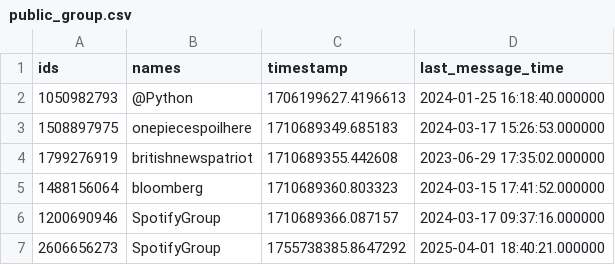
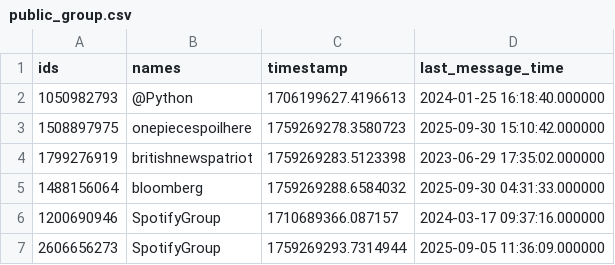
Before and after one commit to BDA-KTS/Telegram-Data-Collection, a CSV file: tracking/public_group.csv, drawn as a sheet.

```diff
--- a/tracking/public_group.csv
+++ b/tracking/public_group.csv
@@ -2,6 +2,6 @@ ids,names,timestamp,last_message_time
 1050982793,@Python,1706199627.4196613,2024-01-25 16:18:40.000000
-1508897975,onepiecespoilhere,1710689349.685183,2024-03-17 15:26:53.000000
-1799276919,britishnewspatriot,1710689355.442608,2023-06-29 17:35:02.000000
-1488156064,bloomberg,1710689360.803323,2024-03-15 17:41:52.000000
+1508897975,onepiecespoilhere,1759269278.3580723,2025-09-30 15:10:42.000000
+1799276919,britishnewspatriot,1759269283.5123398,2023-06-29 17:35:02.000000
+1488156064,bloomberg,1759269288.6584032,2025-09-30 04:31:33.000000
 1200690946,SpotifyGroup,1710689366.087157,2024-03-17 09:37:16.000000
-2606656273,SpotifyGroup,1755738385.8647292,2025-04-01 18:40:21.000000
+2606656273,SpotifyGroup,1759269293.7314944,2025-09-05 11:36:09.000000
```
Also changed, not shown: 8 other files.
